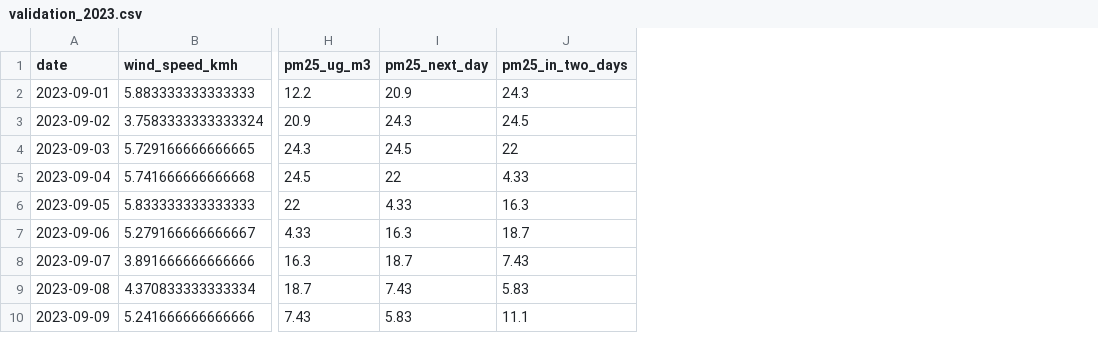
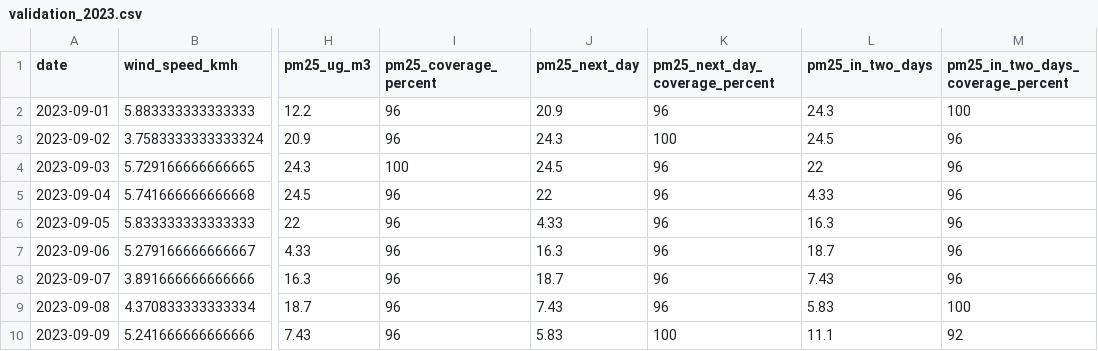
Before and after one commit to puffinnnnn/hazesignal, a CSV file: data/validation_2023.csv, drawn as a sheet; only a part is shown, gaps mark what is left out; the diff names each change by its address in the sheet, - before the commit and + after, or states it on an @@ line.

```diff
--- a/data/validation_2023.csv
+++ b/data/validation_2023.csv
+column I (pm25_coverage_percent), rows 2-10: 96 | 96 | 100 | 96 | 96 | 96 | 96 | 96 | 96
+column K (pm25_next_day_coverage_percent), rows 2-10: 96 | 100 | 96 | 96 | 96 | 96 | 96 | 96 | 100
+column M, rows 1-10: pm25_in_two_days_coverage_percent | 100 | 96 | 96 | 96 | 96 | 96 | 96 | 100 | 92
```
Also changed, not shown: 6 other files.
